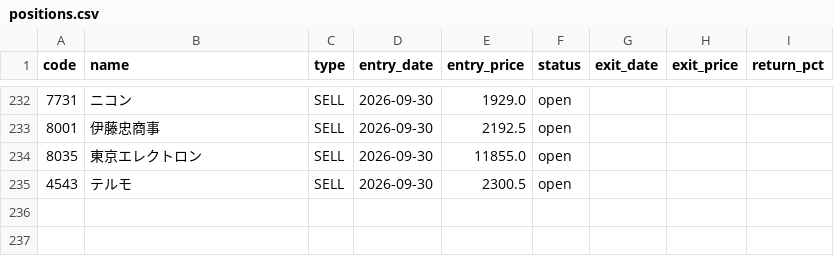
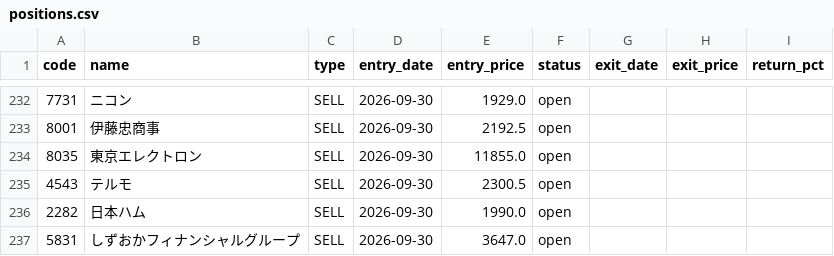
Before and after one commit to alohakozi-ux/nikkei-signal-app, a CSV file: positions.csv, drawn as a sheet; only a part is shown, gaps mark what is left out.

```diff
--- a/positions.csv
+++ b/positions.csv
@@ -235 +235,3 @@ code,name,type,entry_date,entry_price,status,exit_date,exit_price,return_pct
 4543,テルモ,SELL,2026-09-30,2300.5,open,,,
+2282,日本ハム,SELL,2026-09-30,1990.0,open,,,
+5831,しずおかフィナンシャルグループ,SELL,2026-09-30,3647.0,open,,,
```
